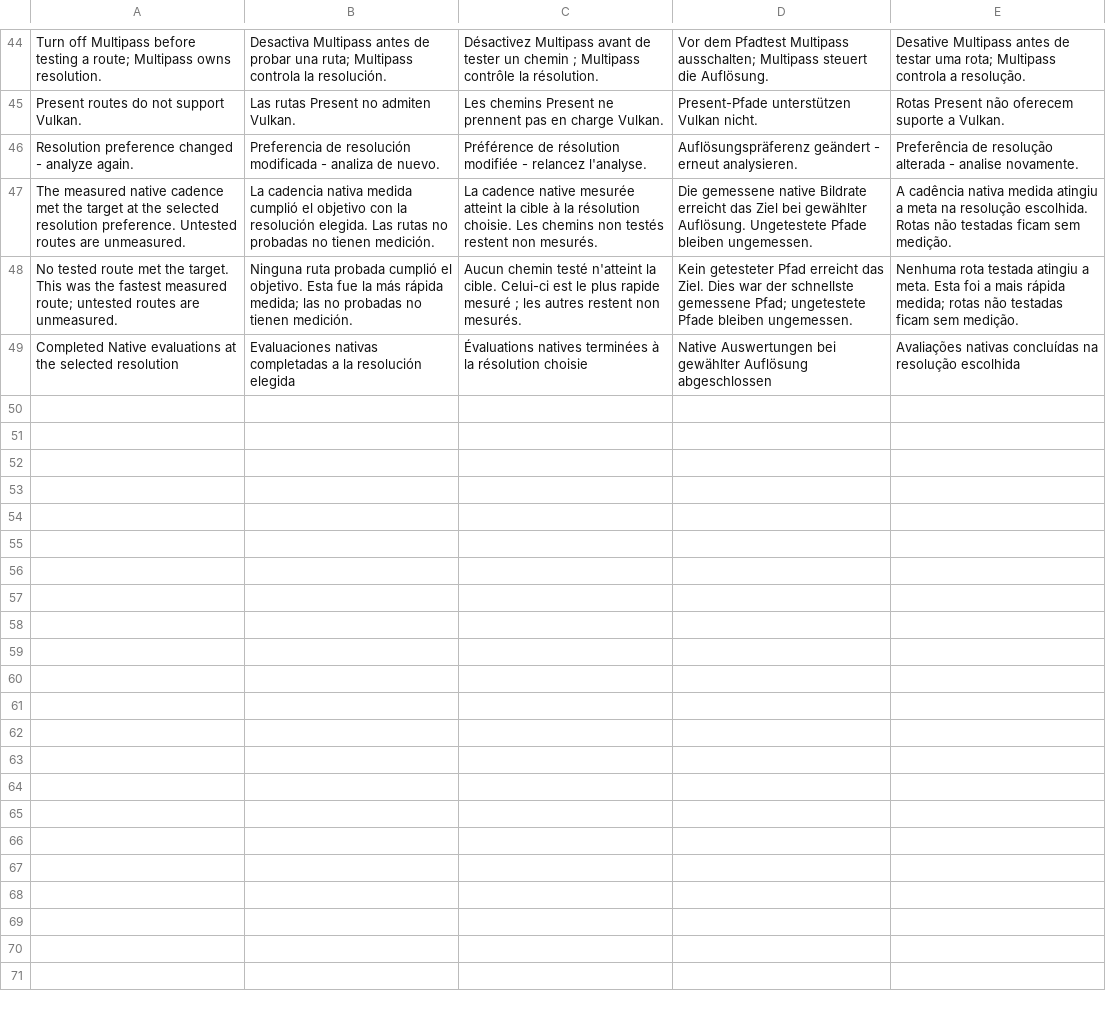
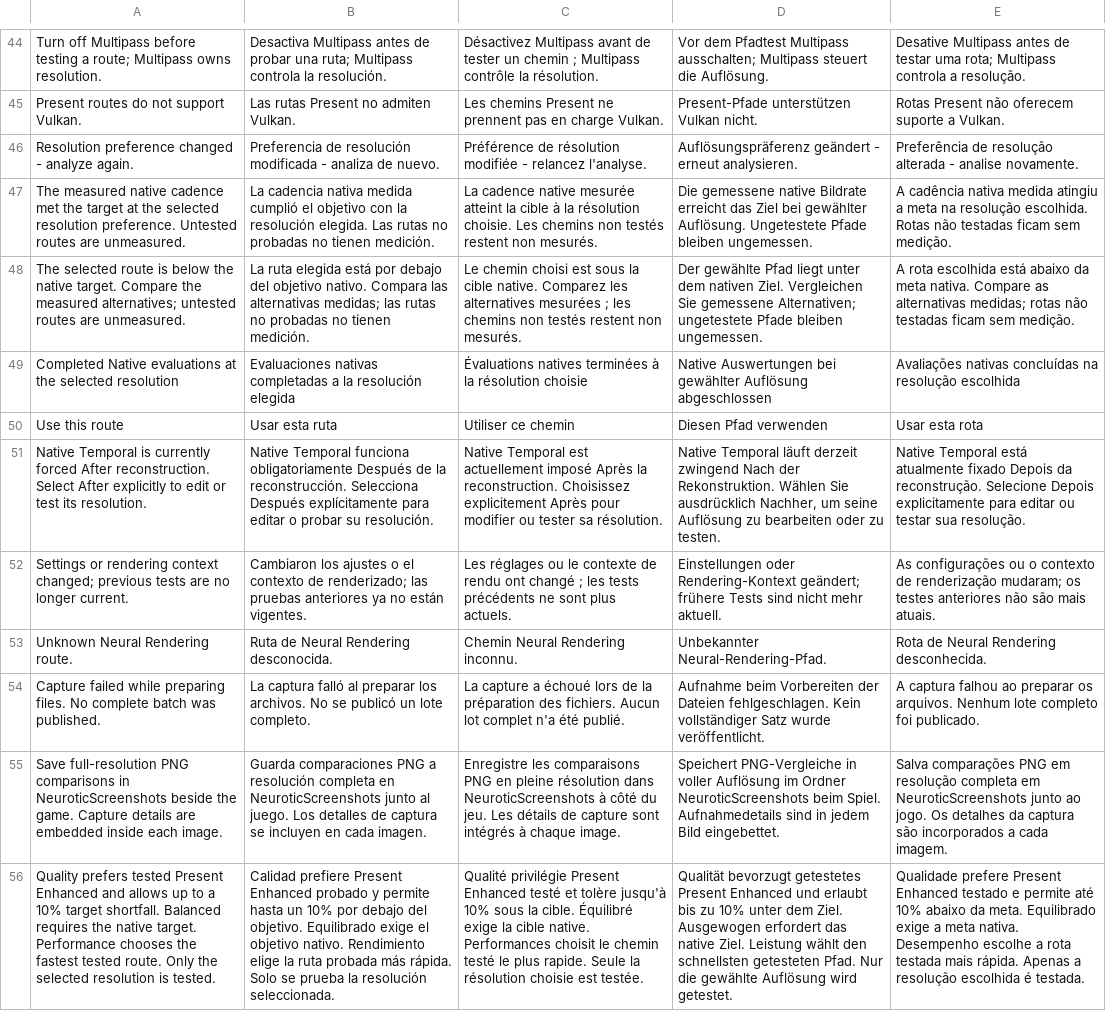
Before and after one commit to MagicalPrincessUnicorn/NeuRotic-an-OptiScaler-DLSSNR-fork, a TSV file: OptiScaler/menu/locales/advisor-input.tsv, drawn as a sheet; only a part is shown, gaps mark what is left out; removed rows and columns are numbered as before the commit, all else as after; the diff names each change by its address in the sheet, - before the commit and + after, or states it on an @@ line.

Commit message:
Guard forced Native placement and finish responsive Advisor handoff

```diff
--- a/OptiScaler/menu/locales/advisor-input.tsv
+++ b/OptiScaler/menu/locales/advisor-input.tsv
-row 48: No tested route met the target. This was the fastest measured route; untested routes are unmeasured. | Ninguna ruta probada cumplió el objetivo. Esta fue la más rápida medida; las no probadas no tienen medición. | Aucun chemin testé n'atteint la cible. Celui-ci est le plus rapide mesuré ; les autres restent non mesurés. | Kein getesteter Pfad erreicht das Ziel. Dies war der schnellste gemessene Pfad; ungetestete Pfade bleiben ungemessen. | Nenhuma rota testada atingiu a meta. Esta foi a mais rápida medida; rotas não testadas ficam sem medição.
+row 48: The selected route is below the native target. Compare the measured alternatives; untested routes are unmeasured. | La ruta elegida está por debajo del objetivo nativo. Compara las alternativas medidas; las rutas no probadas no tienen medición. | Le chemin choisi est sous la cible native. Comparez les alternatives mesurées ; les chemins non testés restent non mesurés. | Der gewählte Pfad liegt unter dem nativen Ziel. Vergleichen Sie gemessene Alternativen; ungetestete Pfade bleiben ungemessen. | A rota escolhida está abaixo da meta nativa. Compare as alternativas medidas; rotas não testadas ficam sem medição.
+row 50: Use this route | Usar esta ruta | Utiliser ce chemin | Diesen Pfad verwenden | Usar esta rota
+row 51: Native Temporal is currently forced After reconstruction. Select After explicitly to edit or test its resolution. | Native Temporal funciona obligatoriamente Después de la reconstrucción. Selecciona Después explícitamente para editar o probar su resolución. | Native Temporal est actuellement imposé Après la reconstruction. Choisissez explicitement Après pour modifier ou tester sa résolution. | Native Temporal läuft derzeit zwingend Nach der Rekonstruktion. Wählen Sie ausdrücklich Nachher, um seine Auflösung zu bearbeiten oder zu testen. | Native Temporal está atualmente fixado Depois da reconstrução. Selecione Depois explicitamente para editar ou testar sua resolução.
+row 52: Settings or rendering context changed; previous tests are no longer current. | Cambiaron los ajustes o el contexto de renderizado; las pruebas anteriores ya no están vigentes. | Les réglages ou le contexte de rendu ont changé ; les tests précédents ne sont plus actuels. | Einstellungen oder Rendering-Kontext geändert; frühere Tests sind nicht mehr aktuell. | As configurações ou o contexto de renderização mudaram; os testes anteriores não são mais atuais.
+row 53: Unknown Neural Rendering route. | Ruta de Neural Rendering desconocida. | Chemin Neural Rendering inconnu. | Unbekannter Neural-Rendering-Pfad. | Rota de Neural Rendering desconhecida.
+row 54: Capture failed while preparing files. No complete batch was published. | La captura falló al preparar los archivos. No se publicó un lote completo. | La capture a échoué lors de la préparation des fichiers. Aucun lot complet n'a été publié. | Aufnahme beim Vorbereiten der Dateien fehlgeschlagen. Kein vollständiger Satz wurde veröffentlicht. | A captura falhou ao preparar os arquivos. Nenhum lote completo foi publicado.
+row 55: Save full-resolution PNG comparisons in NeuroticScreenshots beside the game. Capture details are embedded inside each image. | Guarda comparaciones PNG a resolución completa en NeuroticScreenshots junto al juego. Los detalles de captura se incluyen en cada imagen. | Enregistre les comparaisons PNG en pleine résolution dans NeuroticScreenshots à côté du jeu. Les détails de capture sont intégrés à chaque image. | Speichert PNG-Vergleiche in voller Auflösung im Ordner NeuroticScreenshots beim Spiel. Aufnahmedetails sind in jedem Bild eingebettet. | Salva comparações PNG em resolução completa em NeuroticScreenshots junto ao jogo. Os detalhes da captura são incorporados a cada imagem.
+row 56: Quality prefers tested Present Enhanced and allows up to a 10% target shortfall. Balanced requires the native target. Performance chooses the fastest tested route. Only the selected resolution is tested. | Calidad prefiere Present Enhanced probado y permite hasta un 10% por debajo del objetivo. Equilibrado exige el objetivo nativo. Rendimiento elige la ruta probada más rápida. Solo se prueba la resolución seleccionada. | Qualité privilégie Present Enhanced testé et tolère jusqu'à 10% sous la cible. Équilibré exige la cible native. Performances choisit le chemin testé le plus rapide. Seule la résolution choisie est testée. | Qualität bevorzugt getestetes Present Enhanced und erlaubt bis zu 10% unter dem Ziel. Ausgewogen erfordert das native Ziel. Leistung wählt den schnellsten getesteten Pfad. Nur die gewählte Auflösung wird getestet. | Qualidade prefere Present Enhanced testado e permite até 10% abaixo da meta. Equilibrado exige a meta nativa. Desempenho escolhe a rota testada mais rápida. Apenas a resolução escolhida é testada.
```
Also changed, not shown: 12 other files.
